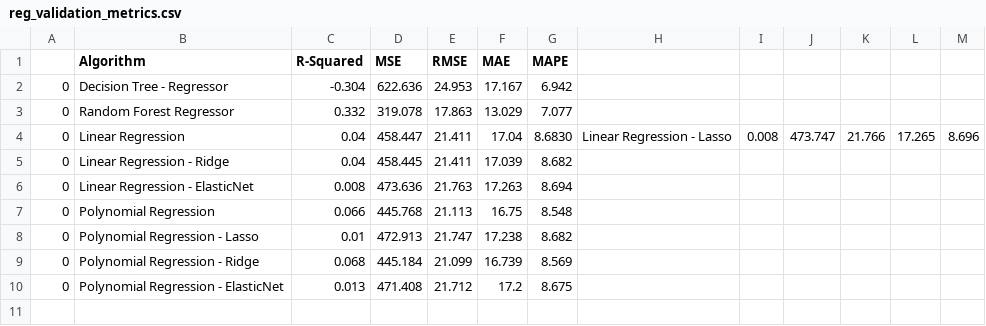
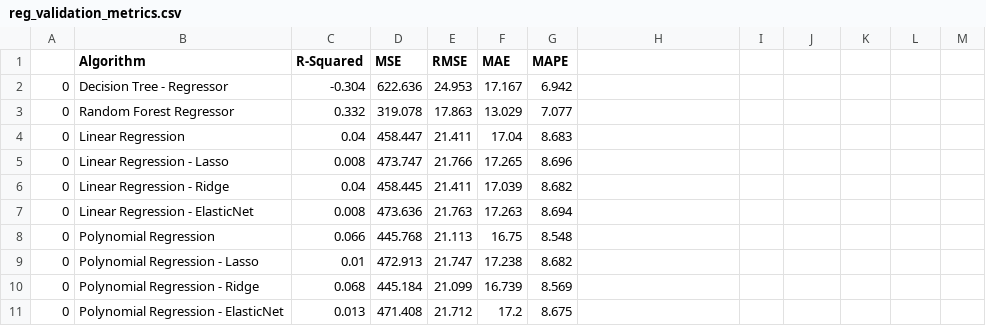
Before and after one commit to eliasbatistasouza/ml_essay, a CSV file: Regression/reg_validation_metrics.csv, drawn as a sheet.

```diff
--- a/Regression/reg_validation_metrics.csv
+++ b/Regression/reg_validation_metrics.csv
@@ -3,3 +3,4 @@
 0,Random Forest Regressor,0.332,319.078,17.863,13.029,7.077
-0,Linear Regression,0.04,458.447,21.411,17.04,8.6830,Linear Regression - Lasso,0.008,473.747,21.766,17.265,8.696
+0,Linear Regression,0.04,458.447,21.411,17.04,8.683
+0,Linear Regression - Lasso,0.008,473.747,21.766,17.265,8.696
 0,Linear Regression - Ridge,0.04,458.445,21.411,17.039,8.682
```
Also changed, not shown: Regression/reg_test_metrics.csv, 11 other files.
